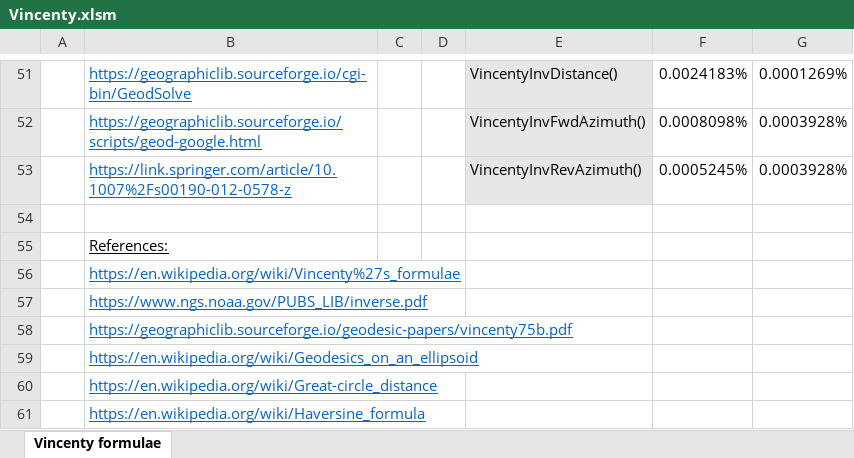
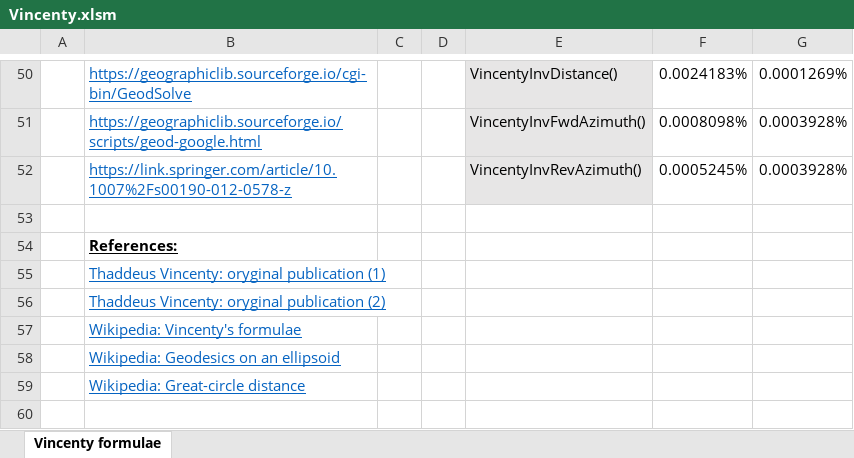
Before and after one commit to tdjastrzebski/Vincenty-Excel, an Excel workbook: Vincenty.xlsm, sheet Vincenty formulae, drawn as a sheet; only a part is shown, gaps mark what is left out; values as stored, in another font and other column widths than the file's, no borders; charts and pictures not drawn; removed rows and columns are numbered as before the commit, all else as after; the diff covers the shown part only; the diff names each change by its address in the sheet, - before the commit and + after, or states it on an @@ line.

```diff
--- a/Vincenty.xlsm (sheet Vincenty formulae)
+++ b/Vincenty.xlsm (sheet Vincenty formulae)
-B54 bold: off
+B54 bold: on
-B55: https://en.wikipedia.org/wiki/Vincenty%27s_formulae
+B55: Thaddeus Vincenty: oryginal publication (1)
-B56: https://www.ngs.noaa.gov/PUBS_LIB/inverse.pdf
+B56: Thaddeus Vincenty: oryginal publication (2)
-B57: https://geographiclib.sourceforge.io/geodesic-papers/vincenty75b.pdf
+B57: Wikipedia: Vincenty's formulae
-B58: https://en.wikipedia.org/wiki/Geodesics_on_an_ellipsoid
+B58: Wikipedia: Geodesics on an ellipsoid
-B59: https://en.wikipedia.org/wiki/Great-circle_distance
+B59: Wikipedia: Great-circle distance
-row 61:  | https://en.wikipedia.org/wiki/Haversine_formula
```
Also changed, not shown: 1 removed row and 10 edited cells elsewhere in this sheet, formulas that keep their value, charts or pictures, VincentyTest.xlsm, 7 other files.
